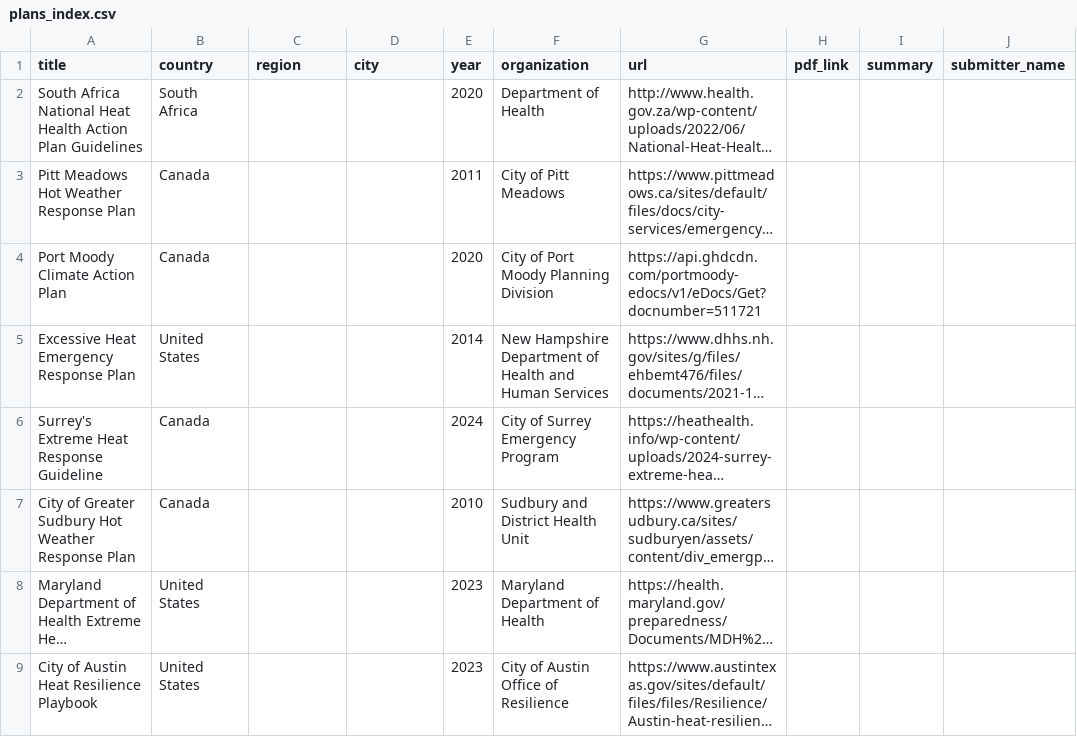
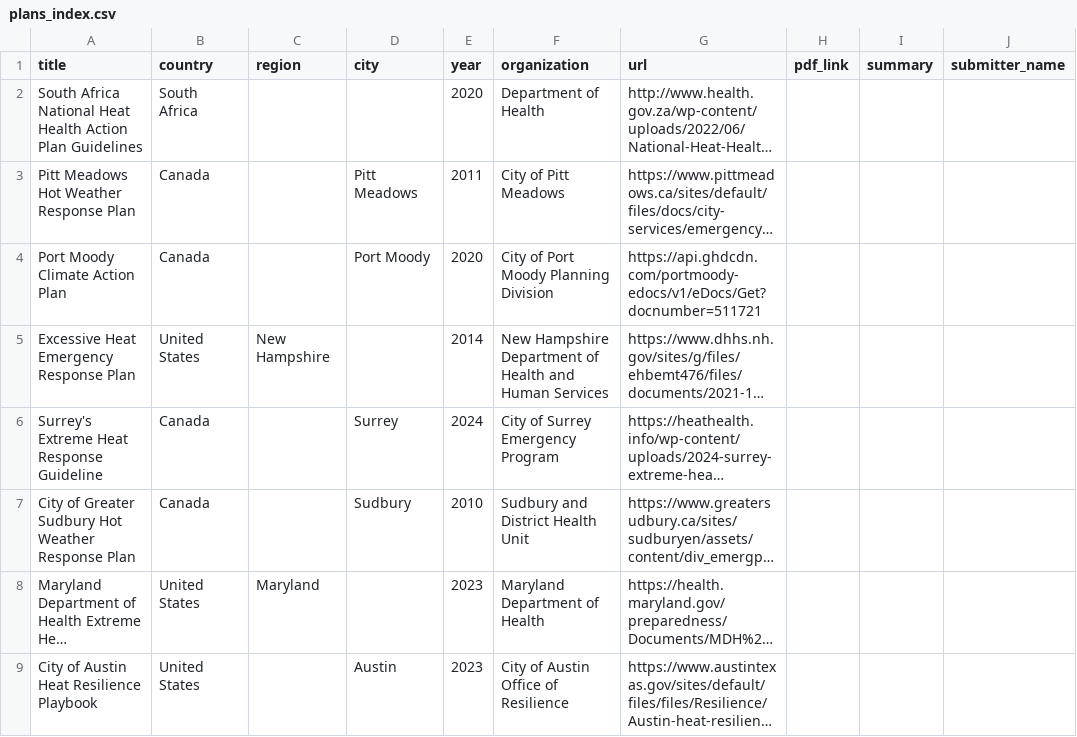
Before and after one commit to sparklabnyc/heat_health_action_plan_registry, a CSV file: plans_index.csv, drawn as a sheet; only a part is shown; long unchanged cells end in …; the diff covers the shown part only; the diff names each change by its address in the sheet, - before the commit and + after, or states it on an @@ line.

```diff
--- a/plans_index.csv
+++ b/plans_index.csv
-D3 (city): (empty)
+D3 (city): Pitt Meadows
-D4 (city): (empty)
+D4 (city): Port Moody
-C5 (region): (empty)
+C5 (region): New Hampshire
-D6 (city): (empty)
+D6 (city): Surrey
-D7 (city): (empty)
+D7 (city): Sudbury
-C8 (region): (empty)
+C8 (region): Maryland
-D9 (city): (empty)
+D9 (city): Austin
```
Also changed, not shown: 65 edited cells elsewhere in this file.
